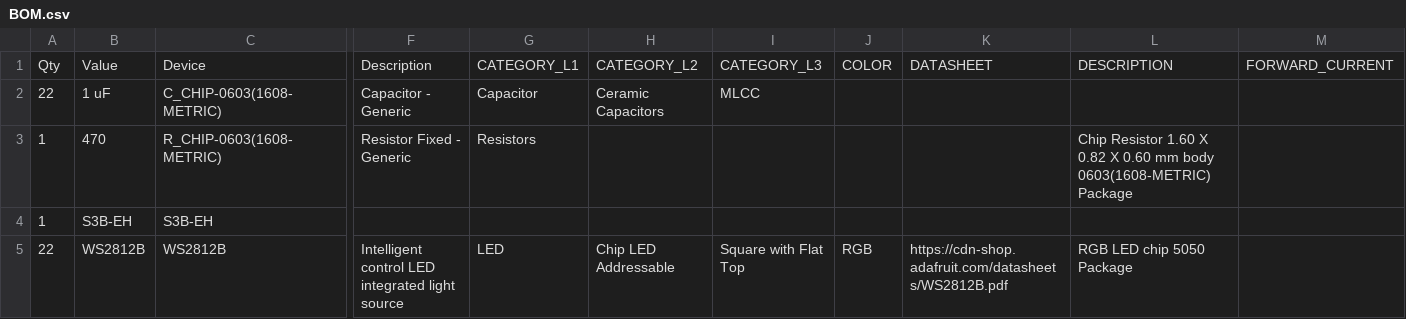
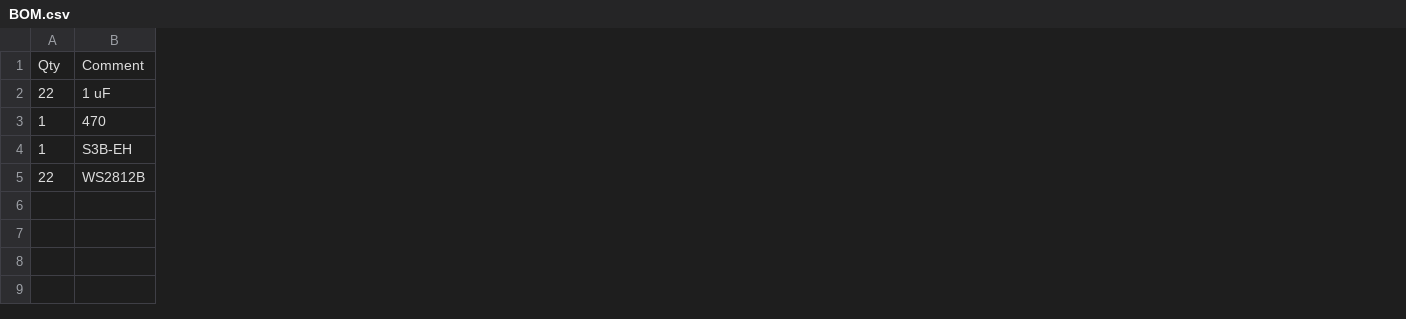
Before and after one commit to maghikal/ND3-TachRingLED, a CSV file: PCB/BOM.csv, drawn as a sheet; only a part is shown, gaps mark what is left out; removed rows and columns are numbered as before the commit, all else as after; rows hold the shown columns only; the diff covers the shown part only; the diff names each change by its address in the sheet, - before the commit and + after, or states it on an @@ line.

Commit message:
updated BoM and PnP with LCSC part numbers

```diff
--- a/PCB/BOM.csv
+++ b/PCB/BOM.csv
-column C, rows 2-5: C_CHIP-0603(1608-METRIC) | R_CHIP-0603(1608-METRIC) | S3B-EH | WS2812B
-column F, rows 2-5: Capacitor - Generic | Resistor Fixed - Generic |  | Intelligent control LED integrated light source
-column G, rows 2-5: Capacitor | Resistors |  | LED
-column H, rows 2-5: Ceramic Capacitors |  |  | Chip LED Addressable
-column I, rows 2-5: MLCC |  |  | Square with Flat Top
-column J, row 5: RGB
-column K, row 5: https://cdn-shop.adafruit.com/datasheets/WS2812B.pdf
-column L, rows 3-5: Chip Resistor 1.60 X 0.82 X 0.60 mm body 0603(1608-METRIC) Package |  | RGB LED chip 5050 Package
-column M, empty
-row 1: Qty | Value | Device | Description | CATEGORY_L1 | CATEGORY_L2 | CATEGORY_L3 | COLOR | DATASHEET | DESCRIPTION | FORWARD_CURRENT
+row 1: Qty | Comment
```
Also changed, not shown: 1 added column and 19 removed columns elsewhere in this file, PCB/PnP.csv.
